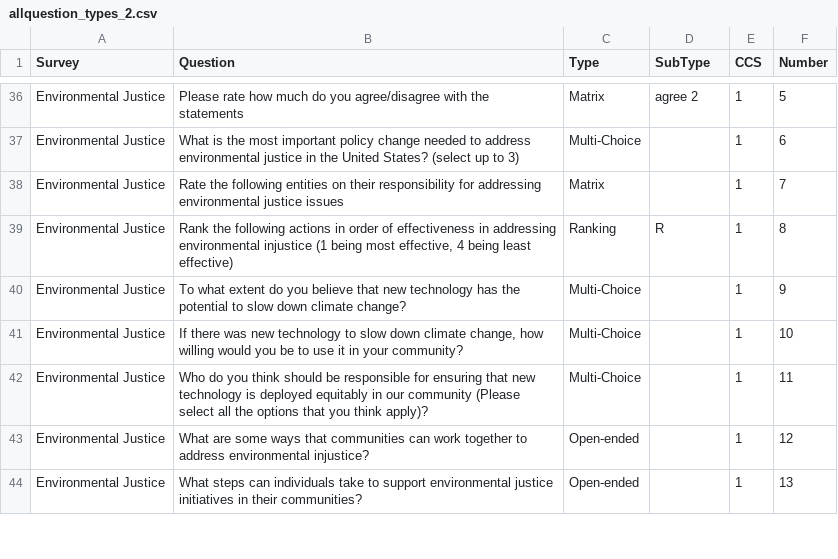
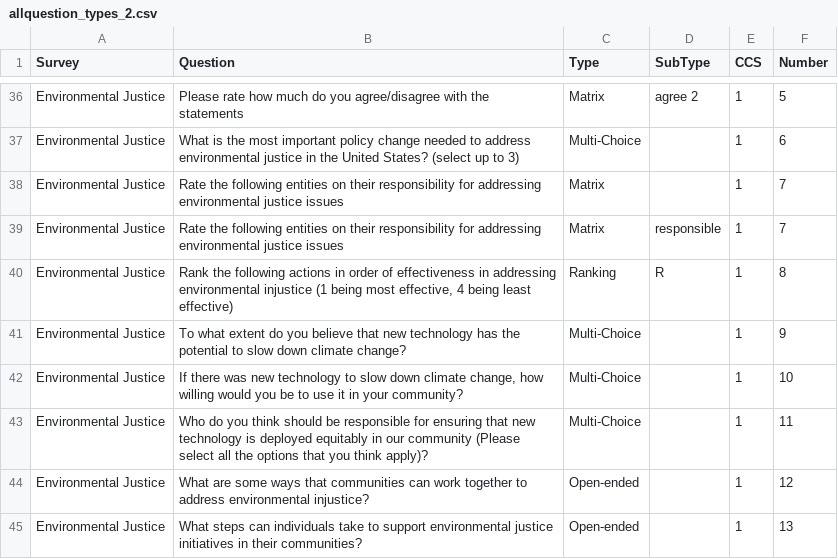
Before and after one commit to madcollab-jrg/ccs-knowledge-map, a CSV file: app_files/survey_questions/allquestion_types_2.csv, drawn as a sheet; only a part is shown, gaps mark what is left out.

Commit message:
Added responsible sub-type for EJ Q7

```diff
--- a/app_files/survey_questions/allquestion_types_2.csv
+++ b/app_files/survey_questions/allquestion_types_2.csv
@@ -38,2 +38,3 @@ Environmental Justice,What is the most important policy change needed to address
 Environmental Justice,Rate the following entities on their responsibility for addressing environmental justice issues,Matrix,,1,7
+Environmental Justice,Rate the following entities on their responsibility for addressing environmental justice issues,Matrix,responsible,1,7
 Environmental Justice,"Rank the following actions in order of effectiveness in addressing environmental injustice (1 being most effective, 4 being least effective)",Ranking,R,1,8
```
Also changed, not shown: 1 other file.
